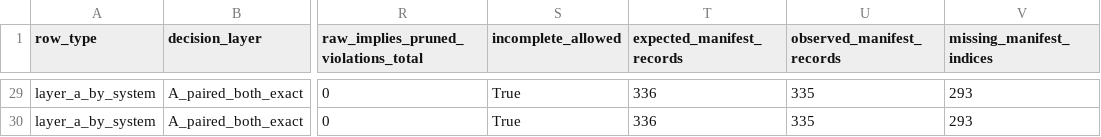
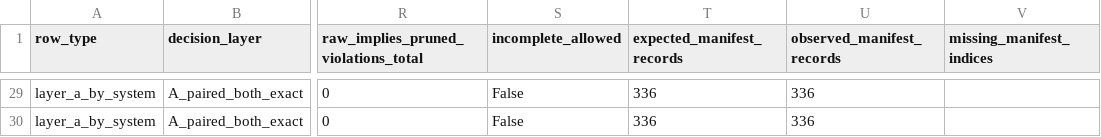
Before and after one commit to dajoedic/EvoODE, a CSV file: analysis/data/wp_n1_dim2_probe/wp_n1_dim2_probe_decision_table.csv, drawn as a sheet; only a part is shown, gaps mark what is left out; the diff covers the shown part only; the diff names each change by its address in the sheet, - before the commit and + after, or states it on an @@ line.

```diff
--- a/analysis/data/wp_n1_dim2_probe/wp_n1_dim2_probe_decision_table.csv
+++ b/analysis/data/wp_n1_dim2_probe/wp_n1_dim2_probe_decision_table.csv
-S29:S30 (incomplete_allowed): True
+S29:S30 (incomplete_allowed): False
-U29:U30 (observed_manifest_records): 335
+U29:U30 (observed_manifest_records): 336
-V29:V30 (missing_manifest_indices): 293
+V29:V30 (missing_manifest_indices): (empty)
```
Also changed, not shown: 91 edited cells elsewhere in this file, analysis/data/wp_n1_dim2_probe/wp_n1_dim2_probe_cells.csv, 5 other files.
